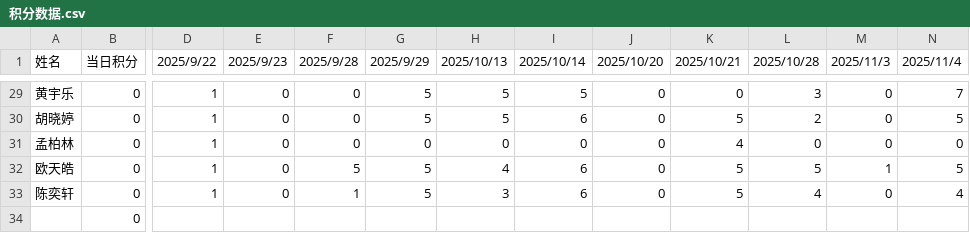
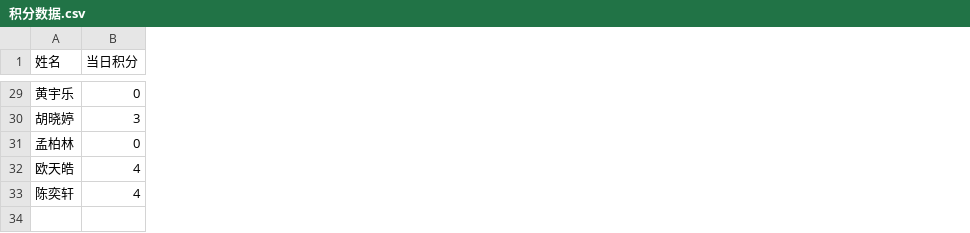
Before and after one commit to Hong-JL/jifenbang, a CSV file: 积分数据.csv, drawn as a sheet; only a part is shown, gaps mark what is left out; removed rows and columns are numbered as before the commit, all else as after; rows hold the shown columns only; the diff covers the shown part only; the diff names each change by its address in the sheet, - before the commit and + after, or states it on an @@ line.

```diff
--- a/积分数据.csv
+++ b/积分数据.csv
-column B (当日积分), rows 29-33: all 0
+column B (当日积分), rows 29-33: 0 | 3 | 0 | 4 | 4
-column D (2025/9/22), rows 29-33: all 1
-column E (2025/9/23), rows 29-33: all 0
-column F (2025/9/28), rows 29-33: 0 | 0 | 0 | 5 | 1
-column G (2025/9/29), rows 29-33: 5 | 5 | 0 | 5 | 5
-column H (2025/10/13), rows 29-33: 5 | 5 | 0 | 4 | 3
-column I (2025/10/14), rows 29-33: 5 | 6 | 0 | 6 | 6
-column J (2025/10/20), rows 29-33: all 0
-column K (2025/10/21), rows 29-33: 0 | 5 | 4 | 5 | 5
-column L (2025/10/28), rows 29-33: 3 | 2 | 0 | 5 | 4
-column M (2025/11/3), rows 29-33: 0 | 0 | 0 | 1 | 0
-column N (2025/11/4), rows 29-33: 7 | 5 | 0 | 5 | 4
-row 34:  | 0
```
Also changed, not shown: 3 removed columns and 16 edited cells elsewhere in this file.
